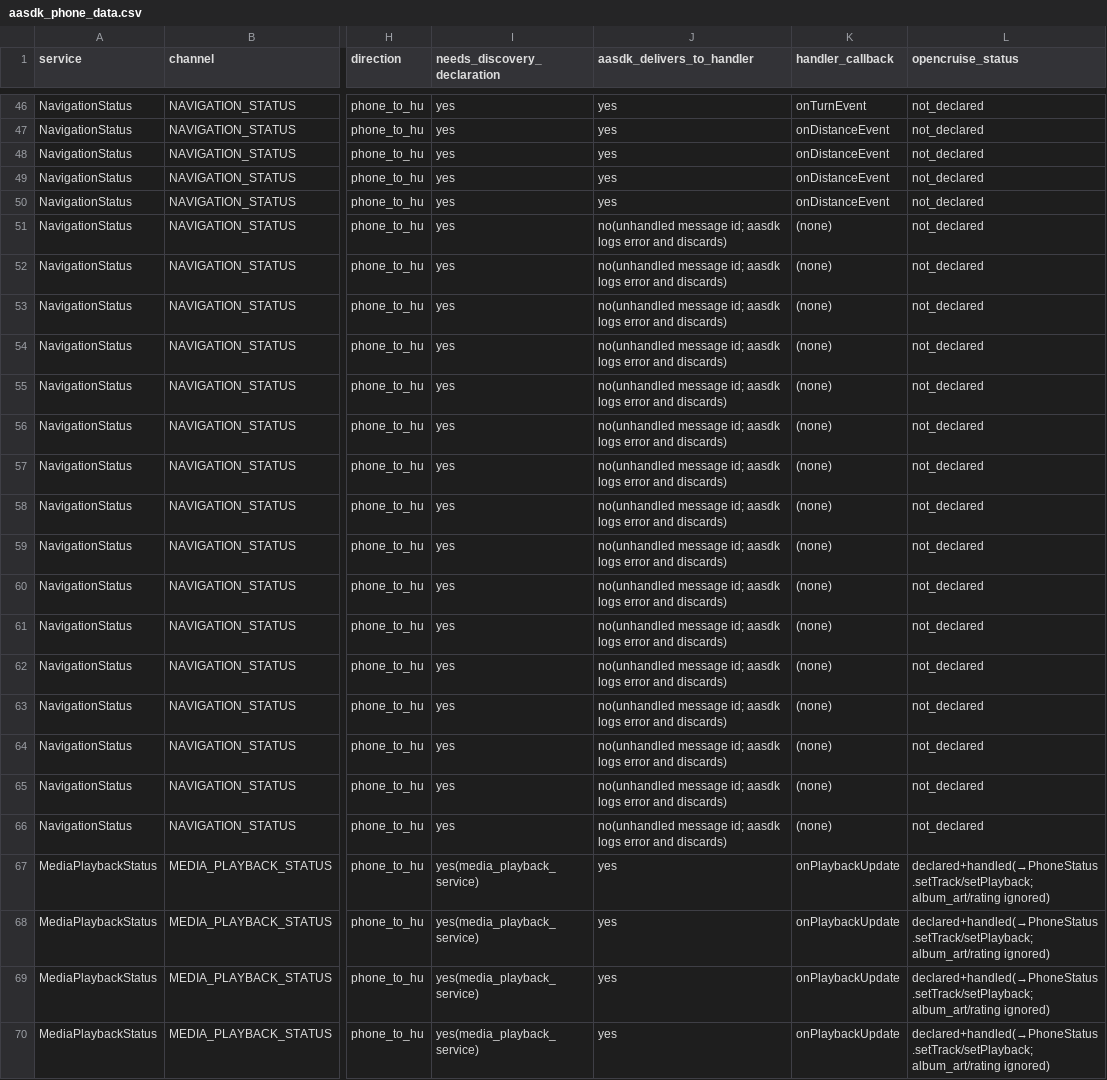
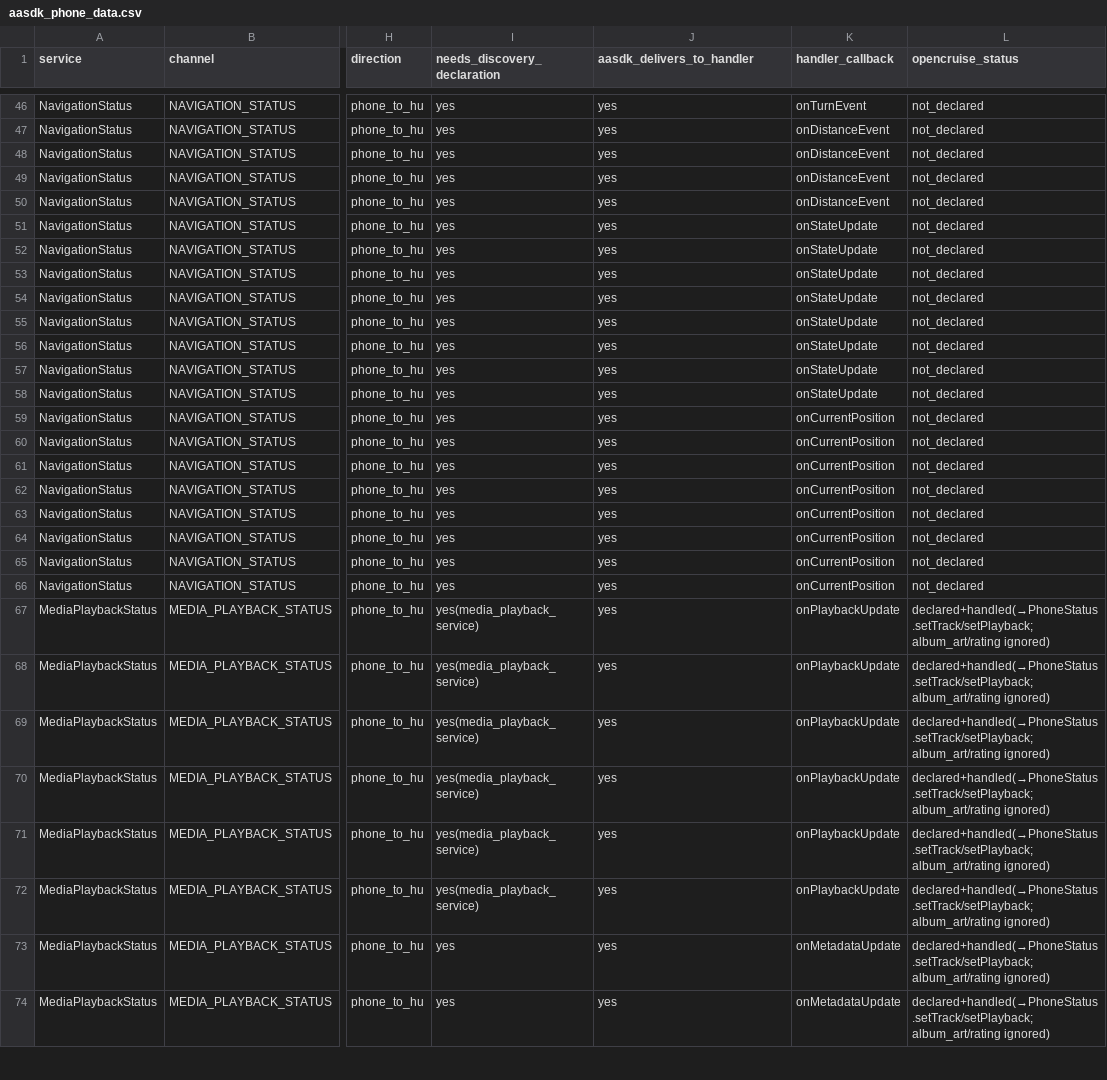
Before and after one commit to YuranuDev/OpenCruiseTest2, a CSV file: aasdk_phone_data.csv, drawn as a sheet; only a part is shown, gaps mark what is left out; the shorter side is filled out with more unchanged rows; the diff names each change by its address in the sheet, - before the commit and + after, or states it on an @@ line.

```diff
--- a/aasdk_phone_data.csv
+++ b/aasdk_phone_data.csv
-J51:J66 (aasdk_delivers_to_handler): no(unhandled message id; aasdk logs error and discards)
+J51:J66 (aasdk_delivers_to_handler): yes
-K51:K58 (handler_callback): (none)
+K51:K58 (handler_callback): onStateUpdate
-K59:K66 (handler_callback): (none)
+K59:K66 (handler_callback): onCurrentPosition
```
Also changed, not shown: 4 other files.
